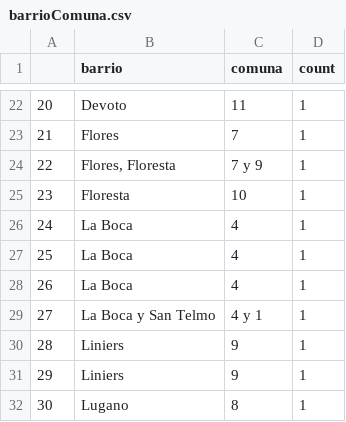
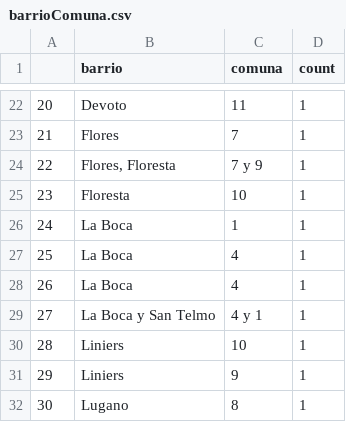
Before and after one commit to LetuzWork/IFTS-18-POO-Proyecto-Solucion, a CSV file: barrioComuna.csv, drawn as a sheet; only a part is shown, gaps mark what is left out; the diff covers the shown part only; the diff names each change by its address in the sheet, - before the commit and + after, or states it on an @@ line.

Commit message:
Lo más normalizado posible el df de barrios y comuna!
No pude generar la tabla barrio/comuna csv correctamente, pero entiendo que podremos hacerlo con estos datos en el modelo orm.

```diff
--- a/barrioComuna.csv
+++ b/barrioComuna.csv
@@ column A renumbered from row 13 down @@
-C26 (comuna): 4
+C26 (comuna): 1
-C30 (comuna): 9
+C30 (comuna): 10
```
Also changed, not shown: 2 added rows, 1 removed row and 8 edited cells elsewhere in this file, 3 other files.
